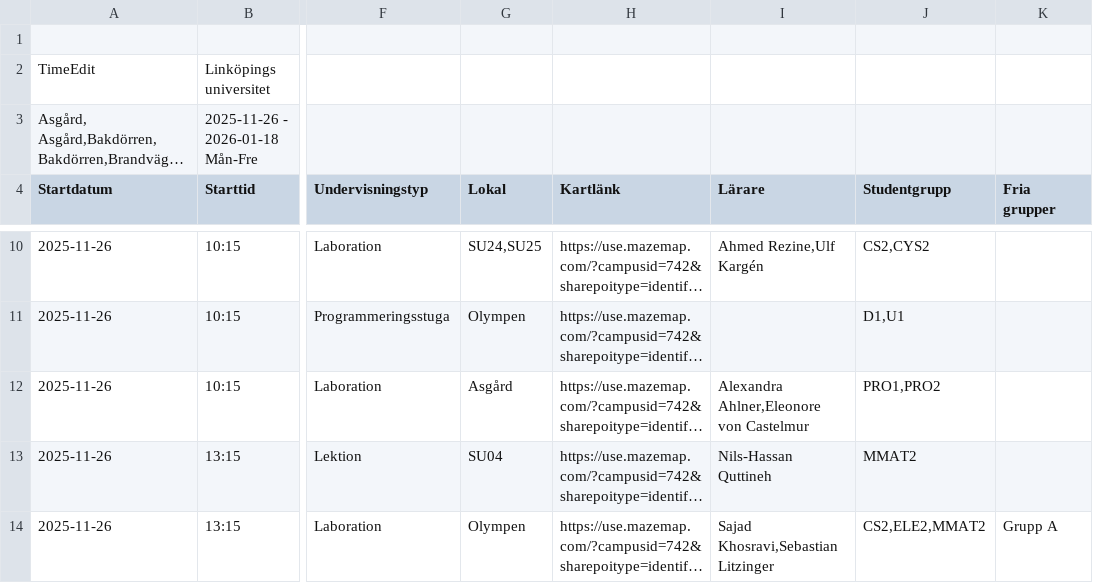
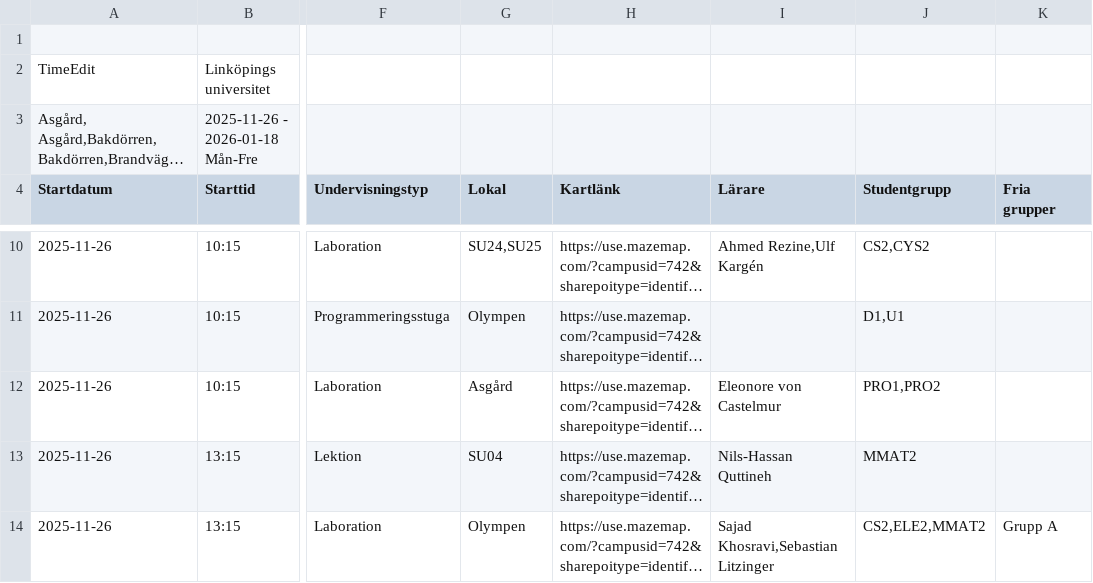
Before and after one commit to saltlakrits/saltlakrits.github.io, a CSV file: data/schedule.csv, drawn as a sheet; only a part is shown, gaps mark what is left out; long unchanged cells end in …; the diff covers the shown part only; the diff names each change by its address in the sheet, - before the commit and + after, or states it on an @@ line.

```diff
--- a/data/schedule.csv
+++ b/data/schedule.csv
-I12 (Lärare): Alexandra Ahlner,Eleonore von Castelmur
+I12 (Lärare): Eleonore von Castelmur
```
Also changed, not shown: 1 added row and 1 removed row elsewhere in this file.
